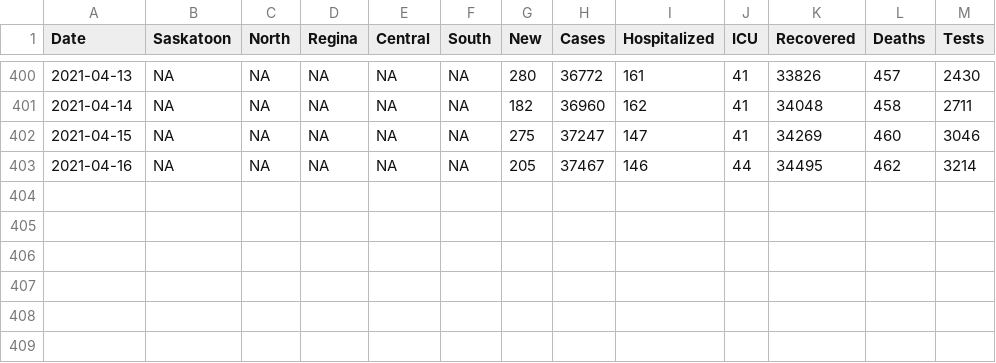
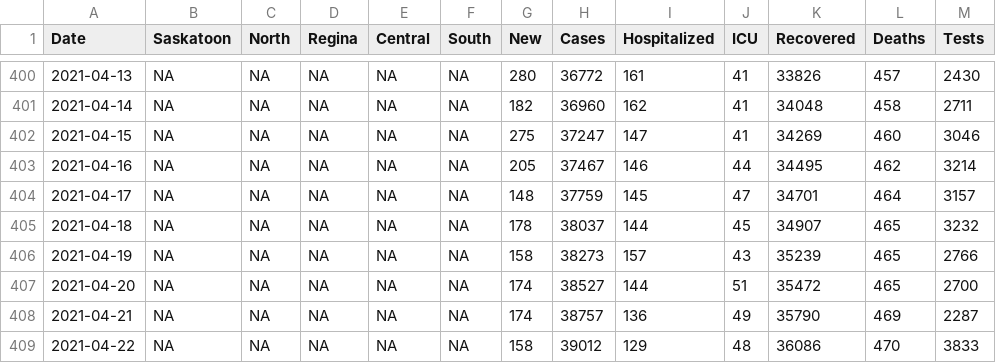
Before and after one commit to andrewjdyck/covid19-sask, a CSV file: data/cases-sk.csv, drawn as a sheet; only a part is shown, gaps mark what is left out.

Commit message:
cases-sk up to april 2021

```diff
--- a/data/cases-sk.csv
+++ b/data/cases-sk.csv
@@ -403 +403,7 @@ Date,Saskatoon,North,Regina,Central,South,New,Cases,Hospitalized,ICU,Recovered,D
 2021-04-16,NA,NA,NA,NA,NA,205,37467,146,44,34495,462,3214
+2021-04-17,NA,NA,NA,NA,NA,148,37759,145,47,34701,464,3157
+2021-04-18,NA,NA,NA,NA,NA,178,38037,144,45,34907,465,3232
+2021-04-19,NA,NA,NA,NA,NA,158,38273,157,43,35239,465,2766
+2021-04-20,NA,NA,NA,NA,NA,174,38527,144,51,35472,465,2700
+2021-04-21,NA,NA,NA,NA,NA,174,38757,136,49,35790,469,2287
+2021-04-22,NA,NA,NA,NA,NA,158,39012,129,48,36086,470,3833
```
